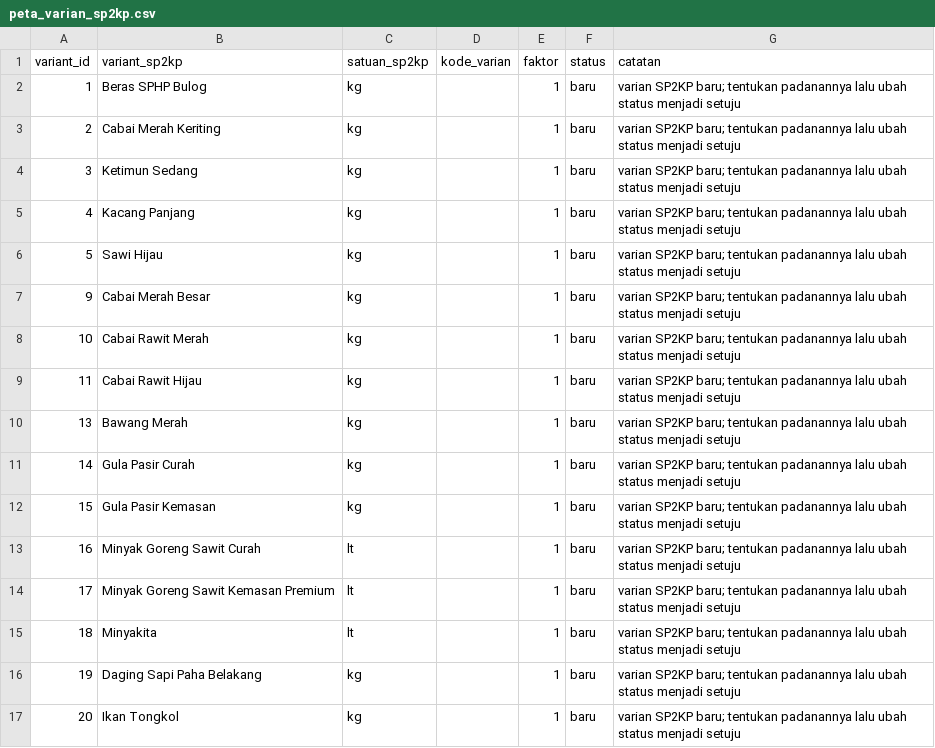
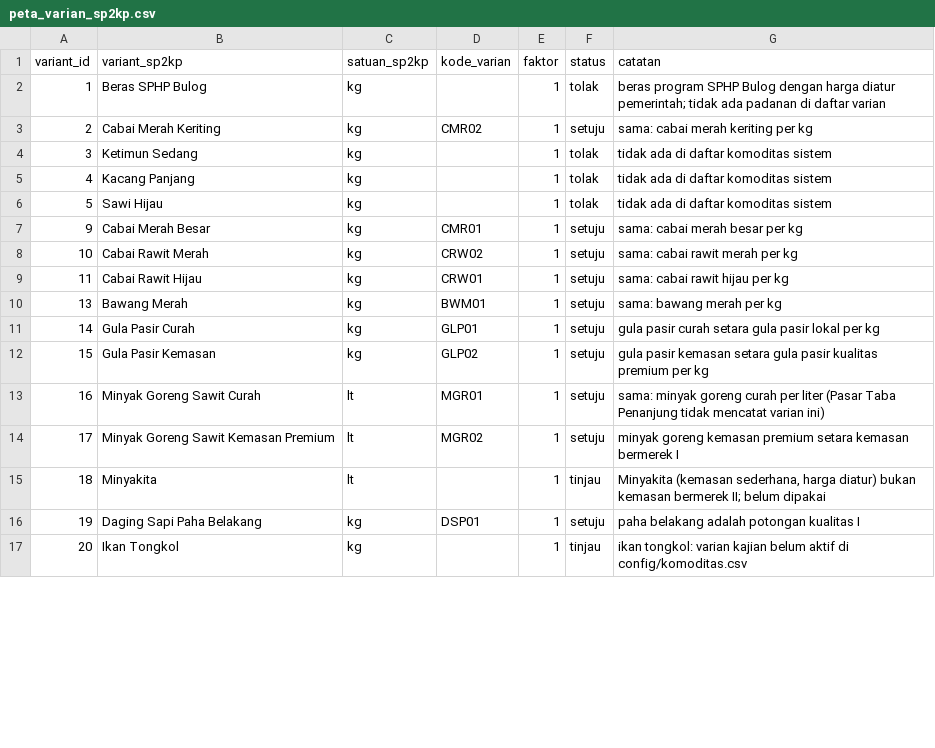
Before and after one commit to Rianfirnanda/lintasAIprojection, a CSV file: config/peta_varian_sp2kp.csv, drawn as a sheet; only a part is shown; the diff covers the shown part only.

```diff
--- a/config/peta_varian_sp2kp.csv
+++ b/config/peta_varian_sp2kp.csv
@@ -1,17 +1,17 @@
 variant_id,variant_sp2kp,satuan_sp2kp,kode_varian,faktor,status,catatan
-1,Beras SPHP Bulog,kg,,1,baru,varian SP2KP baru; tentukan padanannya lalu ubah status menjadi setuju
-2,Cabai Merah Keriting,kg,,1,baru,varian SP2KP baru; tentukan padanannya lalu ubah status menjadi setuju
-3,Ketimun Sedang,kg,,1,baru,varian SP2KP baru; tentukan padanannya lalu ubah status menjadi setuju
-4,Kacang Panjang,kg,,1,baru,varian SP2KP baru; tentukan padanannya lalu ubah status menjadi setuju
-5,Sawi Hijau,kg,,1,baru,varian SP2KP baru; tentukan padanannya lalu ubah status menjadi setuju
-9,Cabai Merah Besar,kg,,1,baru,varian SP2KP baru; tentukan padanannya lalu ubah status menjadi setuju
-10,Cabai Rawit Merah,kg,,1,baru,varian SP2KP baru; tentukan padanannya lalu ubah status menjadi setuju
-11,Cabai Rawit Hijau,kg,,1,baru,varian SP2KP baru; tentukan padanannya lalu ubah status menjadi setuju
-13,Bawang Merah,kg,,1,baru,varian SP2KP baru; tentukan padanannya lalu ubah status menjadi setuju
-14,Gula Pasir Curah,kg,,1,baru,varian SP2KP baru; tentukan padanannya lalu ubah status menjadi setuju
-15,Gula Pasir Kemasan,kg,,1,baru,varian SP2KP baru; tentukan padanannya lalu ubah status menjadi setuju
-16,Minyak Goreng Sawit Curah,lt,,1,baru,varian SP2KP baru; tentukan padanannya lalu ubah status menjadi setuju
-17,Minyak Goreng Sawit Kemasan Premium,lt,,1,baru,varian SP2KP baru; tentukan padanannya lalu ubah status menjadi setuju
-18,Minyakita,lt,,1,baru,varian SP2KP baru; tentukan padanannya lalu ubah status menjadi setuju
-19,Daging Sapi Paha Belakang,kg,,1,baru,varian SP2KP baru; tentukan padanannya lalu ubah status menjadi setuju
-20,Ikan Tongkol,kg,,1,baru,varian SP2KP baru; tentukan padanannya lalu ubah status menjadi setuju
+1,Beras SPHP Bulog,kg,,1,tolak,beras program SPHP Bulog dengan harga diatur pemerintah; tidak ada padanan di daftar varian
+2,Cabai Merah Keriting,kg,CMR02,1,setuju,sama: cabai merah keriting per kg
+3,Ketimun Sedang,kg,,1,tolak,tidak ada di daftar komoditas sistem
+4,Kacang Panjang,kg,,1,tolak,tidak ada di daftar komoditas sistem
+5,Sawi Hijau,kg,,1,tolak,tidak ada di daftar komoditas sistem
+9,Cabai Merah Besar,kg,CMR01,1,setuju,sama: cabai merah besar per kg
+10,Cabai Rawit Merah,kg,CRW02,1,setuju,sama: cabai rawit merah per kg
+11,Cabai Rawit Hijau,kg,CRW01,1,setuju,sama: cabai rawit hijau per kg
+13,Bawang Merah,kg,BWM01,1,setuju,sama: bawang merah per kg
+14,Gula Pasir Curah,kg,GLP01,1,setuju,gula pasir curah setara gula pasir lokal per kg
+15,Gula Pasir Kemasan,kg,GLP02,1,setuju,gula pasir kemasan setara gula pasir kualitas premium per kg
+16,Minyak Goreng Sawit Curah,lt,MGR01,1,setuju,sama: minyak goreng curah per liter (Pasar Taba Penanjung tidak mencatat varian ini)
+17,Minyak Goreng Sawit Kemasan Premium,lt,MGR02,1,setuju,minyak goreng kemasan premium setara kemasan bermerek I
+18,Minyakita,lt,,1,tinjau,"Minyakita (kemasan sederhana, harga diatur) bukan kemasan bermerek II; belum dipakai"
+19,Daging Sapi Paha Belakang,kg,DSP01,1,setuju,paha belakang adalah potongan kualitas I
+20,Ikan Tongkol,kg,,1,tinjau,ikan tongkol: varian kajian belum aktif di config/komoditas.csv
```
Also changed, not shown: 70 edited cells elsewhere in this file, 41 other files.
